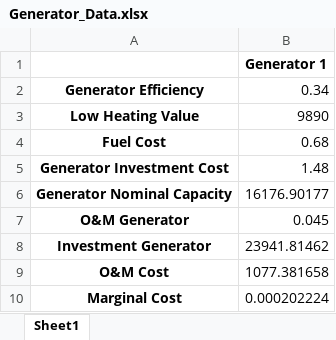
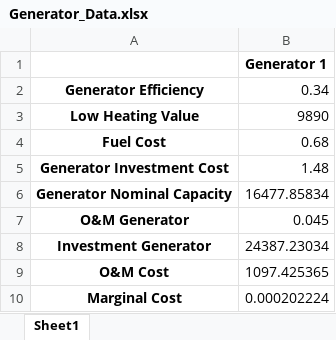
Before and after one commit to gguidicini/Micro-Grids, an Excel workbook: MicroGrids/Results/Generator_Data.xlsx, sheet Sheet1, drawn as a sheet; values as stored, in another font and other column widths than the file's, no borders; the diff names each change by its address in the sheet, - before the commit and + after, or states it on an @@ line.

```diff
--- a/MicroGrids/Results/Generator_Data.xlsx (sheet Sheet1)
+++ b/MicroGrids/Results/Generator_Data.xlsx (sheet Sheet1)
-B6: 16176.90177
+B6: 16477.85834
-B8: 23941.81462
+B8: 24387.23034
-B9: 1077.381658
+B9: 1097.425365
```
Also changed, not shown: MicroGrids/Results/Generator_Time_Series.xlsx, MicroGrids/Results/Scenario_Information.xlsx, 11 other files.
